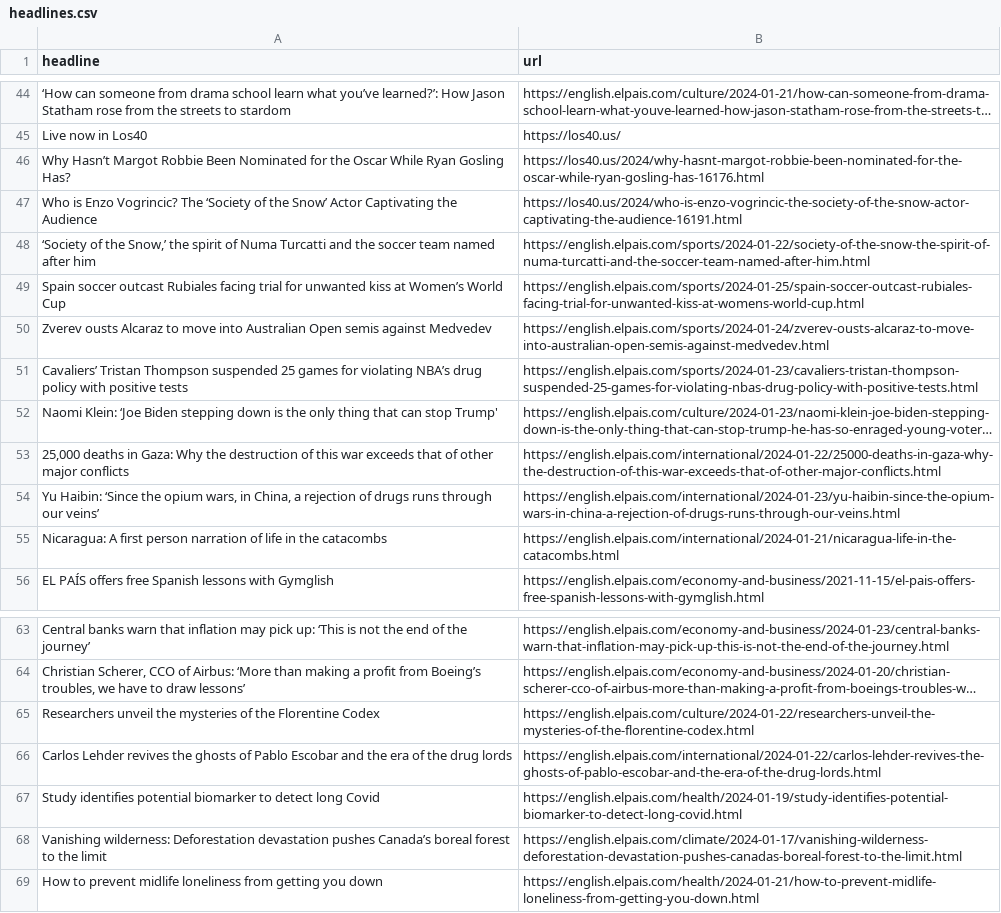
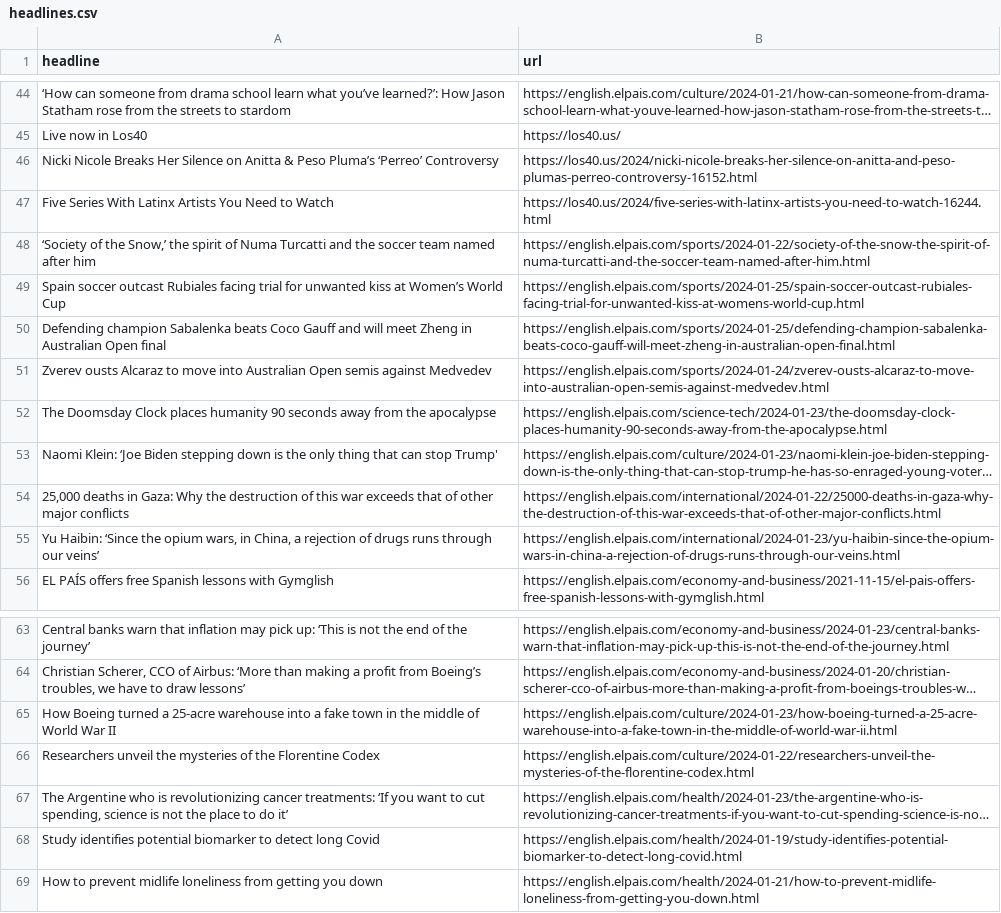
Before and after one commit to dlaiu/headlines-scraper, a CSV file: headlines.csv, drawn as a sheet; only a part is shown, gaps mark what is left out; long unchanged cells end in …; removed rows and columns are numbered as before the commit, all else as after; the diff covers the shown part only; the diff names each change by its address in the sheet, - before the commit and + after, or states it on an @@ line.

```diff
--- a/headlines.csv
+++ b/headlines.csv
-row 46: Why Hasn’t Margot Robbie Been Nominated for the Oscar While Ryan Gosling Has? | https://los40.us/2024/why-hasnt-margot-robbie-been-nominated-for-the-oscar-while-ryan-gosling-has-16176.html
-row 47: Who is Enzo Vogrincic? The ‘Society of the Snow’ Actor Captivating the Audience | https://los40.us/2024/who-is-enzo-vogrincic-the-society-of-the-snow-actor-captivating-the-audience-16191.html
+row 46: Nicki Nicole Breaks Her Silence on Anitta & Peso Pluma’s ‘Perreo’ Controversy | https://los40.us/2024/nicki-nicole-breaks-her-silence-on-anitta-and-peso-plumas-perreo-controversy-16152.html
+row 47: Five Series With Latinx Artists You Need to Watch | https://los40.us/2024/five-series-with-latinx-artists-you-need-to-watch-16244.html
+row 50: Defending champion Sabalenka beats Coco Gauff and will meet Zheng in Australian Open final | https://english.elpais.com/sports/2024-01-25/defending-champion-sabalenka-beats-coco-gauff-will-meet-zheng-in-australian-open-final.html
-row 51: Cavaliers’ Tristan Thompson suspended 25 games for violating NBA’s drug policy with positive tests | https://english.elpais.com/sports/2024-01-23/cavaliers-tristan-thompson-suspended-25-games-for-violating-nbas-drug-policy-with-positive-tests.html
@@ row 26 moved to row 52: The Doomsday Clock places humanity 90 se… @@
-row 55: Nicaragua: A first person narration of life in the catacombs | https://english.elpais.com/international/2024-01-21/nicaragua-life-in-the-catacombs.html
@@ row 40 moved to row 65: How Boeing turned a 25-acre warehouse in… @@
-row 66: Carlos Lehder revives the ghosts of Pablo Escobar and the era of the drug lords | https://english.elpais.com/international/2024-01-22/carlos-lehder-revives-the-ghosts-of-pablo-escobar-and-the-era-of-the-drug-lords.html
@@ row 27 moved to row 67: The Argentine who is revolutionizing can… @@
-row 68: Vanishing wilderness: Deforestation devastation pushes Canada’s boreal forest to the limit | https://english.elpais.com/climate/2024-01-17/vanishing-wilderness-deforestation-devastation-pushes-canadas-boreal-forest-to-the-limit.html
```
Also changed, not shown: 6 added rows, 3 removed rows and 6 moved rows elsewhere in this file.
